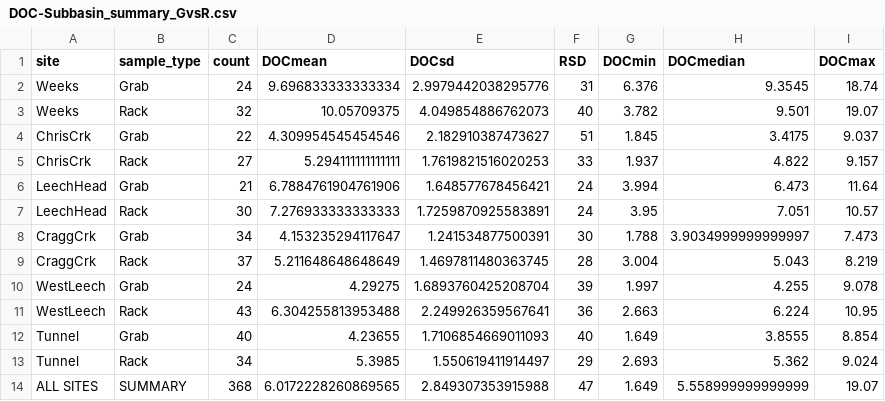
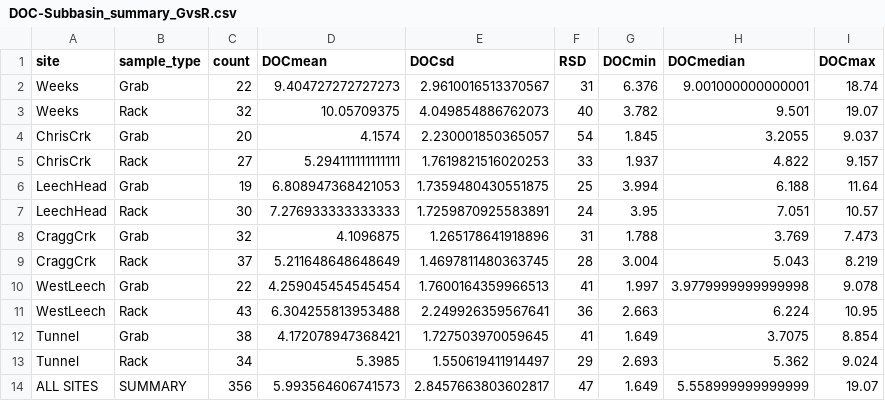
Before and after one commit to HJMcSorley/UBC_MSc_thesis, a CSV file: R-outputs_UBC-forWater-MSc_HMc/tables/DOC-Subbasin_summary_GvsR.csv, drawn as a sheet.

```diff
--- a/R-outputs_UBC-forWater-MSc_HMc/tables/DOC-Subbasin_summary_GvsR.csv
+++ b/R-outputs_UBC-forWater-MSc_HMc/tables/DOC-Subbasin_summary_GvsR.csv
@@ -1,14 +1,14 @@
 site,sample_type,count,DOCmean,DOCsd,RSD,DOCmin,DOCmedian,DOCmax
-Weeks,Grab,24,9.696833333333334,2.9979442038295776,31,6.376,9.3545,18.74
+Weeks,Grab,22,9.404727272727273,2.9610016513370567,31,6.376,9.001000000000001,18.74
 Weeks,Rack,32,10.05709375,4.049854886762073,40,3.782,9.501,19.07
-ChrisCrk,Grab,22,4.309954545454546,2.182910387473627,51,1.845,3.4175,9.037
+ChrisCrk,Grab,20,4.1574,2.230001850365057,54,1.845,3.2055,9.037
 ChrisCrk,Rack,27,5.294111111111111,1.7619821516020253,33,1.937,4.822,9.157
-LeechHead,Grab,21,6.7884761904761906,1.648577678456421,24,3.994,6.473,11.64
+LeechHead,Grab,19,6.808947368421053,1.7359480430551875,25,3.994,6.188,11.64
 LeechHead,Rack,30,7.276933333333333,1.7259870925583891,24,3.95,7.051,10.57
-CraggCrk,Grab,34,4.153235294117647,1.241534877500391,30,1.788,3.9034999999999997,7.473
+CraggCrk,Grab,32,4.1096875,1.265178641918896,31,1.788,3.769,7.473
 CraggCrk,Rack,37,5.211648648648649,1.4697811480363745,28,3.004,5.043,8.219
-WestLeech,Grab,24,4.29275,1.6893760425208704,39,1.997,4.255,9.078
+WestLeech,Grab,22,4.259045454545454,1.7600164359966513,41,1.997,3.9779999999999998,9.078
 WestLeech,Rack,43,6.304255813953488,2.249926359567641,36,2.663,6.224,10.95
-Tunnel,Grab,40,4.23655,1.7106854669011093,40,1.649,3.8555,8.854
+Tunnel,Grab,38,4.172078947368421,1.727503970059645,41,1.649,3.7075,8.854
 Tunnel,Rack,34,5.3985,1.550619411914497,29,2.693,5.362,9.024
-ALL SITES,SUMMARY,368,6.0172228260869565,2.849307353915988,47,1.649,5.558999999999999,19.07
+ALL SITES,SUMMARY,356,5.993564606741573,2.8457663803602817,47,1.649,5.558999999999999,19.07
```
Also changed, not shown: R-outputs_UBC-forWater-MSc_HMc/tables/DOC-Subbasin_summary_CategoryIntegration.csv, R-outputs_UBC-forWater-MSc_HMc/tables/DOC-stats_synchrony-peaks_all.csv, 11 other files.
